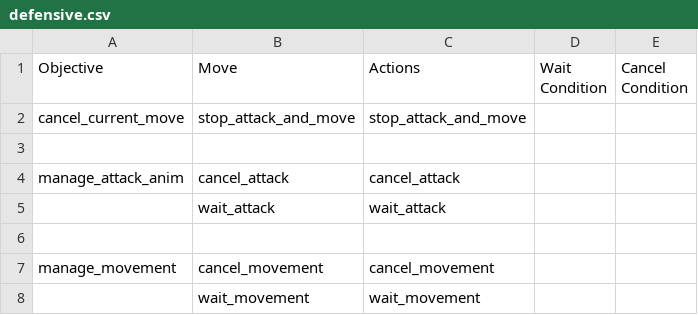
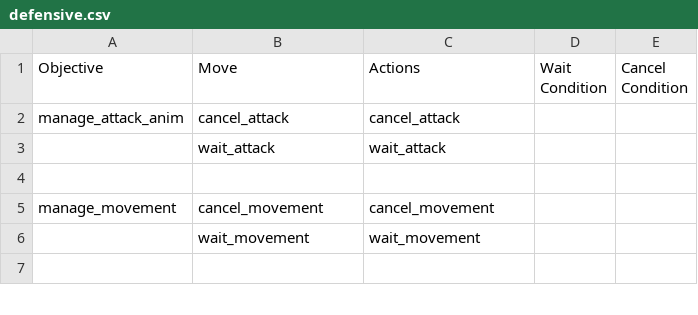
Before and after one commit to ellysh/dota2-omen-bots, a CSV file: generator/database/csv/defensive.csv, drawn as a sheet; only a part is shown; the shorter side is filled out with more unchanged rows.

Commit message:
Remove the unused "cancel_current_move" objective

```diff
--- a/generator/database/csv/defensive.csv
+++ b/generator/database/csv/defensive.csv
@@ -1,4 +1,2 @@
 Objective;Move;Actions;"Wait Condition";"Cancel Condition"
-cancel_current_move;stop_attack_and_move;stop_attack_and_move;;
-;;;;
 manage_attack_anim;cancel_attack;cancel_attack;;
```
Also changed, not shown: generator/database/csv/farm.csv, generator/database/csv/offensive.csv, 8 other files.
